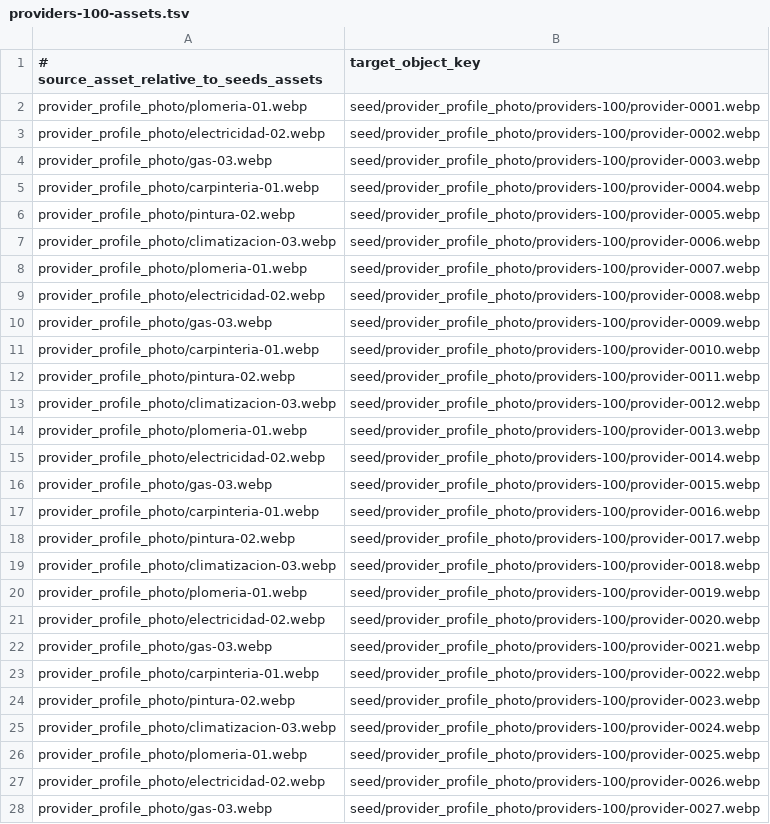
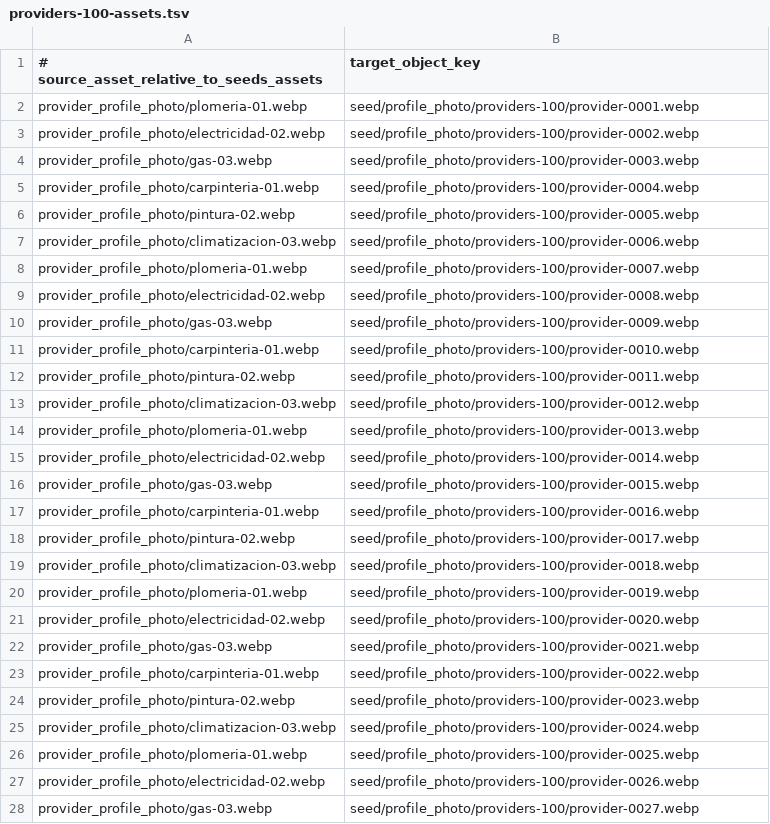
Before and after one commit to LoResuelvo/loresuelvo-api, a TSV file: seeds/providers-100-assets.tsv, drawn as a sheet; only a part is shown; the diff covers the shown part only.

Commit message:
feat[1.1]: Consumer can register with profile photo

```diff
--- a/seeds/providers-100-assets.tsv
+++ b/seeds/providers-100-assets.tsv
@@ -1,28 +1,28 @@
 # source_asset_relative_to_seeds_assets	target_object_key
-provider_profile_photo/plomeria-01.webp	seed/provider_profile_photo/providers-100/provider-0001.webp
-provider_profile_photo/electricidad-02.webp	seed/provider_profile_photo/providers-100/provider-0002.webp
-provider_profile_photo/gas-03.webp	seed/provider_profile_photo/providers-100/provider-0003.webp
-provider_profile_photo/carpinteria-01.webp	seed/provider_profile_photo/providers-100/provider-0004.webp
-provider_profile_photo/pintura-02.webp	seed/provider_profile_photo/providers-100/provider-0005.webp
-provider_profile_photo/climatizacion-03.webp	seed/provider_profile_photo/providers-100/provider-0006.webp
-provider_profile_photo/plomeria-01.webp	seed/provider_profile_photo/providers-100/provider-0007.webp
-provider_profile_photo/electricidad-02.webp	seed/provider_profile_photo/providers-100/provider-0008.webp
-provider_profile_photo/gas-03.webp	seed/provider_profile_photo/providers-100/provider-0009.webp
-provider_profile_photo/carpinteria-01.webp	seed/provider_profile_photo/providers-100/provider-0010.webp
-provider_profile_photo/pintura-02.webp	seed/provider_profile_photo/providers-100/provider-0011.webp
-provider_profile_photo/climatizacion-03.webp	seed/provider_profile_photo/providers-100/provider-0012.webp
-provider_profile_photo/plomeria-01.webp	seed/provider_profile_photo/providers-100/provider-0013.webp
-provider_profile_photo/electricidad-02.webp	seed/provider_profile_photo/providers-100/provider-0014.webp
-provider_profile_photo/gas-03.webp	seed/provider_profile_photo/providers-100/provider-0015.webp
-provider_profile_photo/carpinteria-01.webp	seed/provider_profile_photo/providers-100/provider-0016.webp
-provider_profile_photo/pintura-02.webp	seed/provider_profile_photo/providers-100/provider-0017.webp
-provider_profile_photo/climatizacion-03.webp	seed/provider_profile_photo/providers-100/provider-0018.webp
-provider_profile_photo/plomeria-01.webp	seed/provider_profile_photo/providers-100/provider-0019.webp
-provider_profile_photo/electricidad-02.webp	seed/provider_profile_photo/providers-100/provider-0020.webp
-provider_profile_photo/gas-03.webp	seed/provider_profile_photo/providers-100/provider-0021.webp
-provider_profile_photo/carpinteria-01.webp	seed/provider_profile_photo/providers-100/provider-0022.webp
-provider_profile_photo/pintura-02.webp	seed/provider_profile_photo/providers-100/provider-0023.webp
-provider_profile_photo/climatizacion-03.webp	seed/provider_profile_photo/providers-100/provider-0024.webp
-provider_profile_photo/plomeria-01.webp	seed/provider_profile_photo/providers-100/provider-0025.webp
-provider_profile_photo/electricidad-02.webp	seed/provider_profile_photo/providers-100/provider-0026.webp
-provider_profile_photo/gas-03.webp	seed/provider_profile_photo/providers-100/provider-0027.webp
+provider_profile_photo/plomeria-01.webp	seed/profile_photo/providers-100/provider-0001.webp
+provider_profile_photo/electricidad-02.webp	seed/profile_photo/providers-100/provider-0002.webp
+provider_profile_photo/gas-03.webp	seed/profile_photo/providers-100/provider-0003.webp
+provider_profile_photo/carpinteria-01.webp	seed/profile_photo/providers-100/provider-0004.webp
+provider_profile_photo/pintura-02.webp	seed/profile_photo/providers-100/provider-0005.webp
+provider_profile_photo/climatizacion-03.webp	seed/profile_photo/providers-100/provider-0006.webp
+provider_profile_photo/plomeria-01.webp	seed/profile_photo/providers-100/provider-0007.webp
+provider_profile_photo/electricidad-02.webp	seed/profile_photo/providers-100/provider-0008.webp
+provider_profile_photo/gas-03.webp	seed/profile_photo/providers-100/provider-0009.webp
+provider_profile_photo/carpinteria-01.webp	seed/profile_photo/providers-100/provider-0010.webp
+provider_profile_photo/pintura-02.webp	seed/profile_photo/providers-100/provider-0011.webp
+provider_profile_photo/climatizacion-03.webp	seed/profile_photo/providers-100/provider-0012.webp
+provider_profile_photo/plomeria-01.webp	seed/profile_photo/providers-100/provider-0013.webp
+provider_profile_photo/electricidad-02.webp	seed/profile_photo/providers-100/provider-0014.webp
+provider_profile_photo/gas-03.webp	seed/profile_photo/providers-100/provider-0015.webp
+provider_profile_photo/carpinteria-01.webp	seed/profile_photo/providers-100/provider-0016.webp
+provider_profile_photo/pintura-02.webp	seed/profile_photo/providers-100/provider-0017.webp
+provider_profile_photo/climatizacion-03.webp	seed/profile_photo/providers-100/provider-0018.webp
+provider_profile_photo/plomeria-01.webp	seed/profile_photo/providers-100/provider-0019.webp
+provider_profile_photo/electricidad-02.webp	seed/profile_photo/providers-100/provider-0020.webp
+provider_profile_photo/gas-03.webp	seed/profile_photo/providers-100/provider-0021.webp
+provider_profile_photo/carpinteria-01.webp	seed/profile_photo/providers-100/provider-0022.webp
+provider_profile_photo/pintura-02.webp	seed/profile_photo/providers-100/provider-0023.webp
+provider_profile_photo/climatizacion-03.webp	seed/profile_photo/providers-100/provider-0024.webp
+provider_profile_photo/plomeria-01.webp	seed/profile_photo/providers-100/provider-0025.webp
+provider_profile_photo/electricidad-02.webp	seed/profile_photo/providers-100/provider-0026.webp
+provider_profile_photo/gas-03.webp	seed/profile_photo/providers-100/provider-0027.webp
```
Also changed, not shown: 73 edited cells elsewhere in this file, 42 other files.
